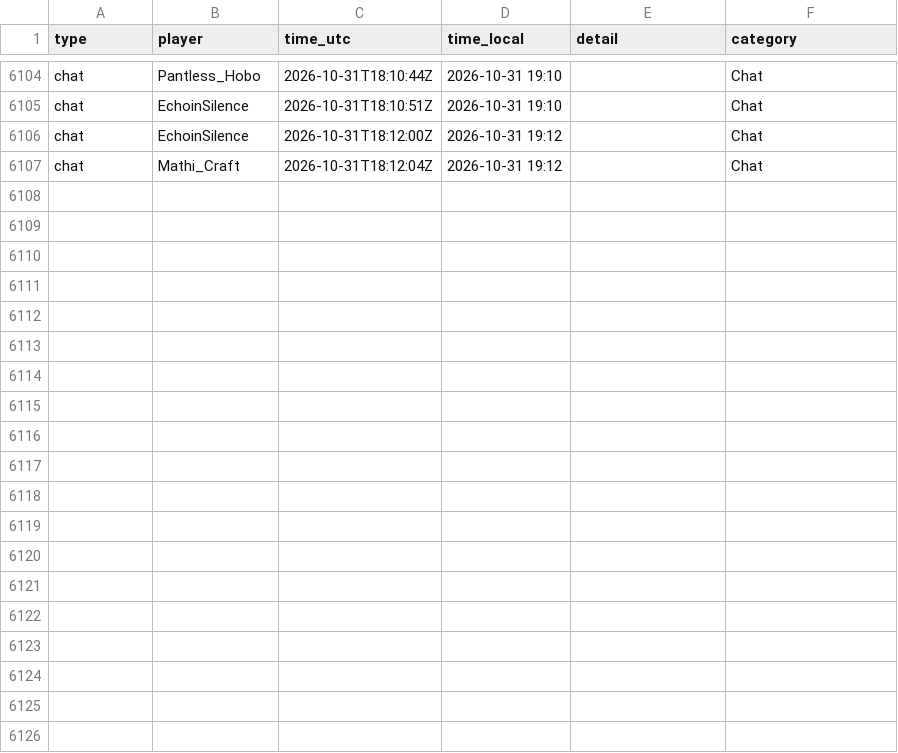
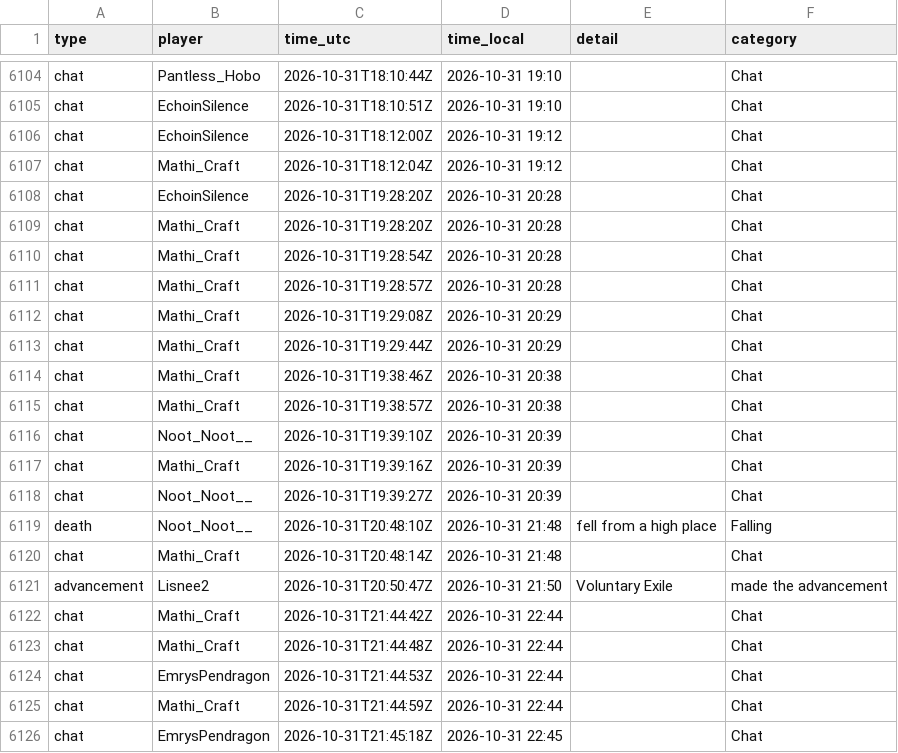
Before and after one commit to mathijsboogaert/Voxel, a CSV file: docs/data/voxel-events.csv, drawn as a sheet; only a part is shown, gaps mark what is left out; the diff covers the shown part only; the diff names each change by its address in the sheet, - before the commit and + after, or states it on an @@ line.

```diff
--- a/docs/data/voxel-events.csv
+++ b/docs/data/voxel-events.csv
+row 6108: chat | EchoinSilence | 2026-10-31T19:28:20Z | 2026-10-31 20:28 |  | Chat
+row 6109: chat | Mathi_Craft | 2026-10-31T19:28:20Z | 2026-10-31 20:28 |  | Chat
+row 6110: chat | Mathi_Craft | 2026-10-31T19:28:54Z | 2026-10-31 20:28 |  | Chat
+row 6111: chat | Mathi_Craft | 2026-10-31T19:28:57Z | 2026-10-31 20:28 |  | Chat
+row 6112: chat | Mathi_Craft | 2026-10-31T19:29:08Z | 2026-10-31 20:29 |  | Chat
+row 6113: chat | Mathi_Craft | 2026-10-31T19:29:44Z | 2026-10-31 20:29 |  | Chat
+row 6114: chat | Mathi_Craft | 2026-10-31T19:38:46Z | 2026-10-31 20:38 |  | Chat
+row 6115: chat | Mathi_Craft | 2026-10-31T19:38:57Z | 2026-10-31 20:38 |  | Chat
+row 6116: chat | Noot_Noot__ | 2026-10-31T19:39:10Z | 2026-10-31 20:39 |  | Chat
+row 6117: chat | Mathi_Craft | 2026-10-31T19:39:16Z | 2026-10-31 20:39 |  | Chat
+row 6118: chat | Noot_Noot__ | 2026-10-31T19:39:27Z | 2026-10-31 20:39 |  | Chat
+row 6119: death | Noot_Noot__ | 2026-10-31T20:48:10Z | 2026-10-31 21:48 | fell from a high place | Falling
+row 6120: chat | Mathi_Craft | 2026-10-31T20:48:14Z | 2026-10-31 21:48 |  | Chat
+row 6121: advancement | Lisnee2 | 2026-10-31T20:50:47Z | 2026-10-31 21:50 | Voluntary Exile | made the advancement
+row 6122: chat | Mathi_Craft | 2026-10-31T21:44:42Z | 2026-10-31 22:44 |  | Chat
+row 6123: chat | Mathi_Craft | 2026-10-31T21:44:48Z | 2026-10-31 22:44 |  | Chat
+row 6124: chat | EmrysPendragon | 2026-10-31T21:44:53Z | 2026-10-31 22:44 |  | Chat
+row 6125: chat | Mathi_Craft | 2026-10-31T21:44:59Z | 2026-10-31 22:44 |  | Chat
+row 6126: chat | EmrysPendragon | 2026-10-31T21:45:18Z | 2026-10-31 22:45 |  | Chat
```
Also changed, not shown: 13 added rows elsewhere in this file, docs/data/afk-history.csv, docs/data/voxel-hourly.csv, 4 other files.
